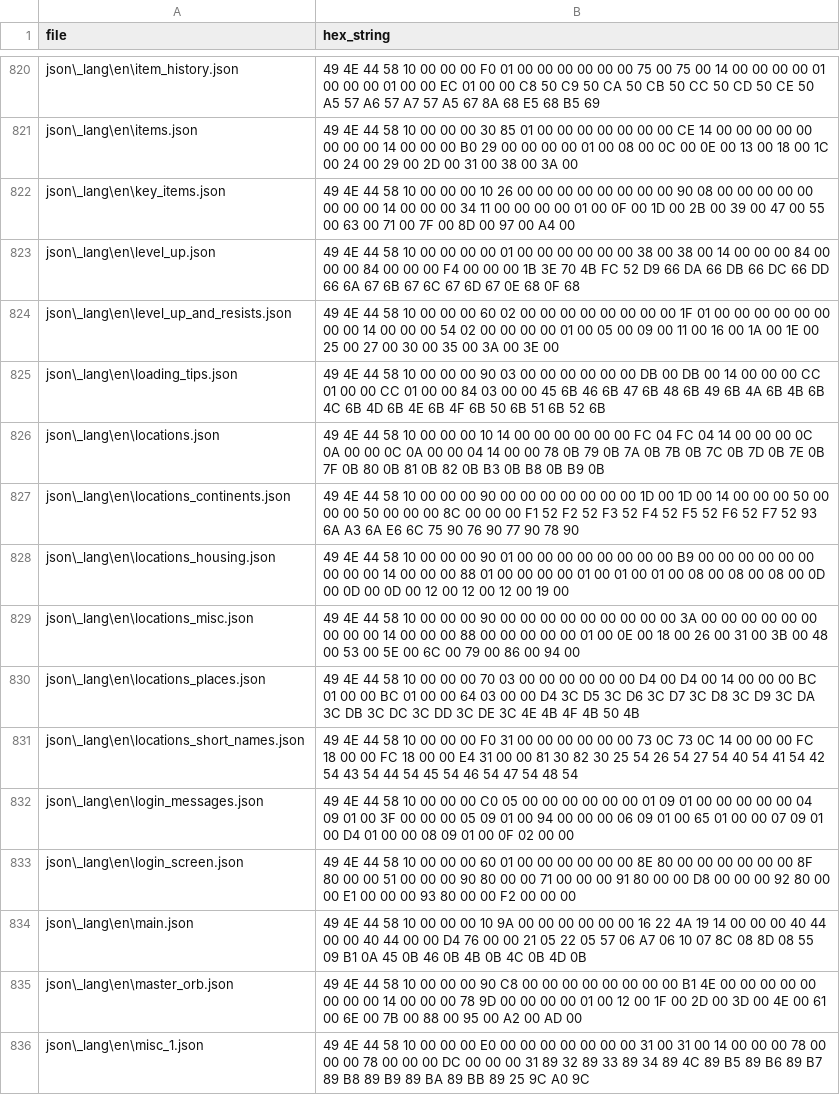
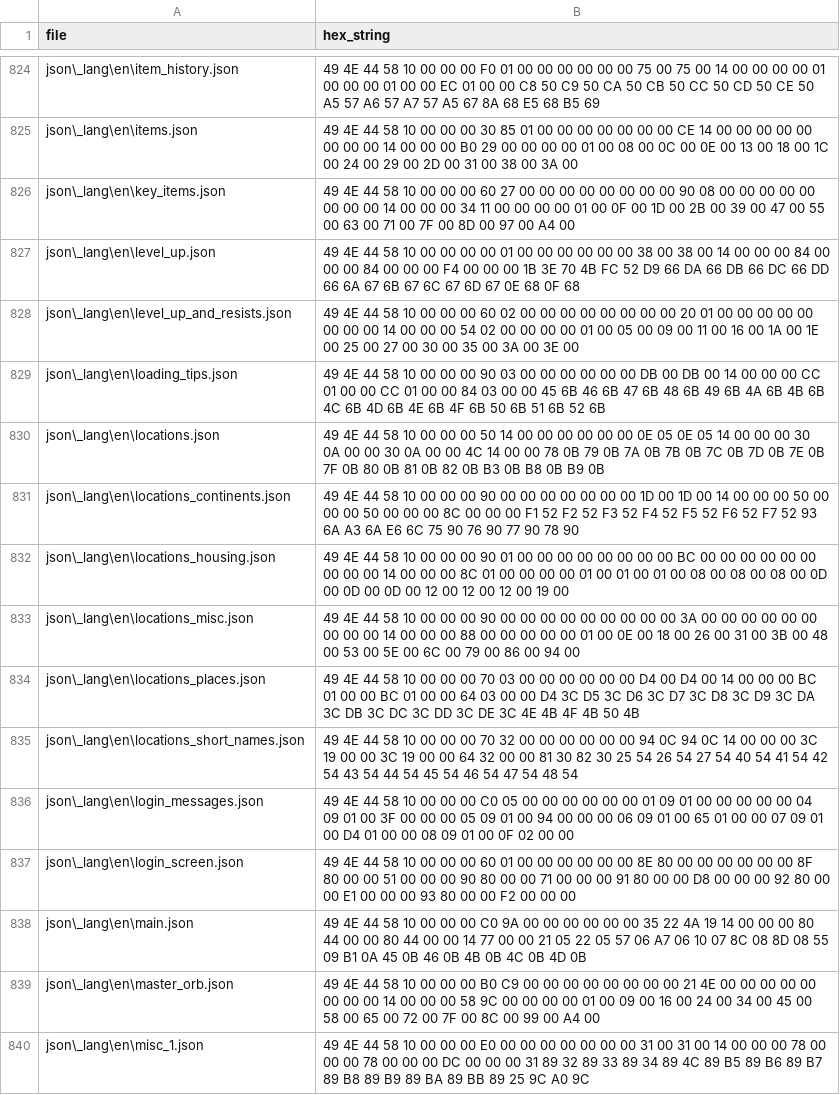
Before and after one commit to xshobux/dqx_custom_translations, a CSV file: csv/hex_dict.csv, drawn as a sheet; only a part is shown, gaps mark what is left out; the diff covers the shown part only.

Commit message:
Update hex_dict.csv

```diff
--- a/csv/hex_dict.csv
+++ b/csv/hex_dict.csv
@@ -821,16 +825,16 @@ json\_lang\en\item_history.json,49 4E 44 58 10 00 00 00 F0 01 00 00 00 00 00 00
 json\_lang\en\items.json,49 4E 44 58 10 00 00 00 30 85 01 00 00 00 00 00 00 00 CE 14 00 00 00 00 00 00 00 00 14 00 00 00 B0 29 00 00 00 00 01 00 08 00 0C 00 0E 00 13 00 18 00 1C 00 24 00 29 00 2D 00 31 00 38 00 3A 00
-json\_lang\en\key_items.json,49 4E 44 58 10 00 00 00 10 26 00 00 00 00 00 00 00 00 90 08 00 00 00 00 00 00 00 00 14 00 00 00 34 11 00 00 00 00 01 00 0F 00 1D 00 2B 00 39 00 47 00 55 00 63 00 71 00 7F 00 8D 00 97 00 A4 00
+json\_lang\en\key_items.json,49 4E 44 58 10 00 00 00 60 27 00 00 00 00 00 00 00 00 90 08 00 00 00 00 00 00 00 00 14 00 00 00 34 11 00 00 00 00 01 00 0F 00 1D 00 2B 00 39 00 47 00 55 00 63 00 71 00 7F 00 8D 00 97 00 A4 00
 json\_lang\en\level_up.json,49 4E 44 58 10 00 00 00 00 01 00 00 00 00 00 00 38 00 38 00 14 00 00 00 84 00 00 00 84 00 00 00 F4 00 00 00 1B 3E 70 4B FC 52 D9 66 DA 66 DB 66 DC 66 DD 66 6A 67 6B 67 6C 67 6D 67 0E 68 0F 68
-json\_lang\en\level_up_and_resists.json,49 4E 44 58 10 00 00 00 60 02 00 00 00 00 00 00 00 00 1F 01 00 00 00 00 00 00 00 00 14 00 00 00 54 02 00 00 00 00 01 00 05 00 09 00 11 00 16 00 1A 00 1E 00 25 00 27 00 30 00 35 00 3A 00 3E 00
+json\_lang\en\level_up_and_resists.json,49 4E 44 58 10 00 00 00 60 02 00 00 00 00 00 00 00 00 20 01 00 00 00 00 00 00 00 00 14 00 00 00 54 02 00 00 00 00 01 00 05 00 09 00 11 00 16 00 1A 00 1E 00 25 00 27 00 30 00 35 00 3A 00 3E 00
 json\_lang\en\loading_tips.json,49 4E 44 58 10 00 00 00 90 03 00 00 00 00 00 00 DB 00 DB 00 14 00 00 00 CC 01 00 00 CC 01 00 00 84 03 00 00 45 6B 46 6B 47 6B 48 6B 49 6B 4A 6B 4B 6B 4C 6B 4D 6B 4E 6B 4F 6B 50 6B 51 6B 52 6B
-json\_lang\en\locations.json,49 4E 44 58 10 00 00 00 10 14 00 00 00 00 00 00 FC 04 FC 04 14 00 00 00 0C 0A 00 00 0C 0A 00 00 04 14 00 00 78 0B 79 0B 7A 0B 7B 0B 7C 0B 7D 0B 7E 0B 7F 0B 80 0B 81 0B 82 0B B3 0B B8 0B B9 0B
+json\_lang\en\locations.json,49 4E 44 58 10 00 00 00 50 14 00 00 00 00 00 00 0E 05 0E 05 14 00 00 00 30 0A 00 00 30 0A 00 00 4C 14 00 00 78 0B 79 0B 7A 0B 7B 0B 7C 0B 7D 0B 7E 0B 7F 0B 80 0B 81 0B 82 0B B3 0B B8 0B B9 0B
 json\_lang\en\locations_continents.json,49 4E 44 58 10 00 00 00 90 00 00 00 00 00 00 00 1D 00 1D 00 14 00 00 00 50 00 00 00 50 00 00 00 8C 00 00 00 F1 52 F2 52 F3 52 F4 52 F5 52 F6 52 F7 52 93 6A A3 6A E6 6C 75 90 76 90 77 90 78 90
-json\_lang\en\locations_housing.json,49 4E 44 58 10 00 00 00 90 01 00 00 00 00 00 00 00 00 B9 00 00 00 00 00 00 00 00 00 14 00 00 00 88 01 00 00 00 00 01 00 01 00 01 00 08 00 08 00 08 00 0D 00 0D 00 0D 00 12 00 12 00 12 00 19 00
+json\_lang\en\locations_housing.json,49 4E 44 58 10 00 00 00 90 01 00 00 00 00 00 00 00 00 BC 00 00 00 00 00 00 00 00 00 14 00 00 00 8C 01 00 00 00 00 01 00 01 00 01 00 08 00 08 00 08 00 0D 00 0D 00 0D 00 12 00 12 00 12 00 19 00
 json\_lang\en\locations_misc.json,49 4E 44 58 10 00 00 00 90 00 00 00 00 00 00 00 00 00 3A 00 00 00 00 00 00 00 00 00 14 00 00 00 88 00 00 00 00 00 01 00 0E 00 18 00 26 00 31 00 3B 00 48 00 53 00 5E 00 6C 00 79 00 86 00 94 00
 json\_lang\en\locations_places.json,49 4E 44 58 10 00 00 00 70 03 00 00 00 00 00 00 D4 00 D4 00 14 00 00 00 BC 01 00 00 BC 01 00 00 64 03 00 00 D4 3C D5 3C D6 3C D7 3C D8 3C D9 3C DA 3C DB 3C DC 3C DD 3C DE 3C 4E 4B 4F 4B 50 4B
-json\_lang\en\locations_short_names.json,49 4E 44 58 10 00 00 00 F0 31 00 00 00 00 00 00 73 0C 73 0C 14 00 00 00 FC 18 00 00 FC 18 00 00 E4 31 00 00 81 30 82 30 25 54 26 54 27 54 40 54 41 54 42 54 43 54 44 54 45 54 46 54 47 54 48 54
+json\_lang\en\locations_short_names.json,49 4E 44 58 10 00 00 00 70 32 00 00 00 00 00 00 94 0C 94 0C 14 00 00 00 3C 19 00 00 3C 19 00 00 64 32 00 00 81 30 82 30 25 54 26 54 27 54 40 54 41 54 42 54 43 54 44 54 45 54 46 54 47 54 48 54
 json\_lang\en\login_messages.json,49 4E 44 58 10 00 00 00 C0 05 00 00 00 00 00 00 01 09 01 00 00 00 00 00 04 09 01 00 3F 00 00 00 05 09 01 00 94 00 00 00 06 09 01 00 65 01 00 00 07 09 01 00 D4 01 00 00 08 09 01 00 0F 02 00 00
 json\_lang\en\login_screen.json,49 4E 44 58 10 00 00 00 60 01 00 00 00 00 00 00 8E 80 00 00 00 00 00 00 8F 80 00 00 51 00 00 00 90 80 00 00 71 00 00 00 91 80 00 00 D8 00 00 00 92 80 00 00 E1 00 00 00 93 80 00 00 F2 00 00 00
-json\_lang\en\main.json,49 4E 44 58 10 00 00 00 10 9A 00 00 00 00 00 00 16 22 4A 19 14 00 00 00 40 44 00 00 40 44 00 00 D4 76 00 00 21 05 22 05 57 06 A7 06 10 07 8C 08 8D 08 55 09 B1 0A 45 0B 46 0B 4B 0B 4C 0B 4D 0B
-json\_lang\en\master_orb.json,49 4E 44 58 10 00 00 00 90 C8 00 00 00 00 00 00 00 00 B1 4E 00 00 00 00 00 00 00 00 14 00 00 00 78 9D 00 00 00 00 01 00 12 00 1F 00 2D 00 3D 00 4E 00 61 00 6E 00 7B 00 88 00 95 00 A2 00 AD 00
+json\_lang\en\main.json,49 4E 44 58 10 00 00 00 C0 9A 00 00 00 00 00 00 35 22 4A 19 14 00 00 00 80 44 00 00 80 44 00 00 14 77 00 00 21 05 22 05 57 06 A7 06 10 07 8C 08 8D 08 55 09 B1 0A 45 0B 46 0B 4B 0B 4C 0B 4D 0B
+json\_lang\en\master_orb.json,49 4E 44 58 10 00 00 00 B0 C9 00 00 00 00 00 00 00 00 21 4E 00 00 00 00 00 00 00 00 14 00 00 00 58 9C 00 00 00 00 01 00 09 00 16 00 24 00 34 00 45 00 58 00 65 00 72 00 7F 00 8C 00 99 00 A4 00
 json\_lang\en\misc_1.json,49 4E 44 58 10 00 00 00 E0 00 00 00 00 00 00 00 31 00 31 00 14 00 00 00 78 00 00 00 78 00 00 00 DC 00 00 00 31 89 32 89 33 89 34 89 4C 89 B5 89 B6 89 B7 89 B8 89 B9 89 BA 89 BB 89 25 9C A0 9C
```
Also changed, not shown: 4 added rows, 1 moved row and 57 edited cells elsewhere in this file.
